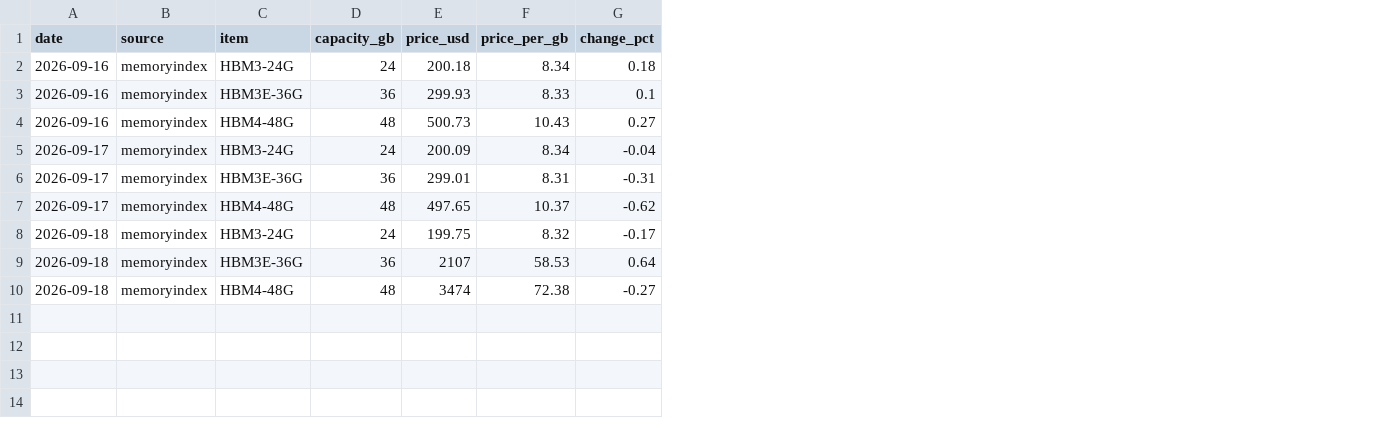
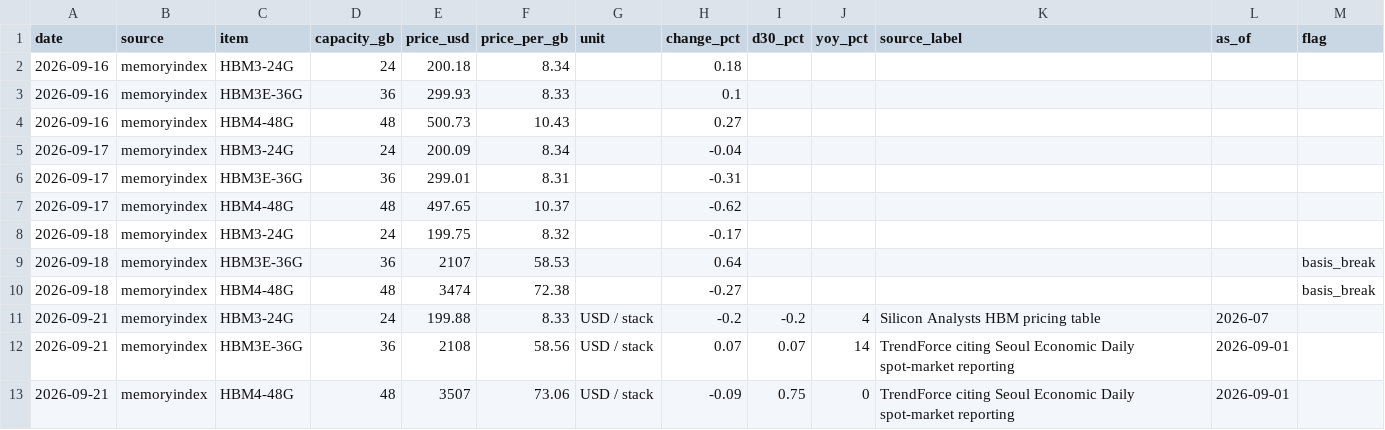
Before and after one commit to fenggg1988/memory-scraper, a CSV file: data/hbm_prices.csv, drawn as a sheet; the diff names each change by its address in the sheet, - before the commit and + after, or states it on an @@ line.

Commit message:
fix(data-source): HBM 改用官方 API 样例 CSV 为主源 + 口径断点识别；修复 CRLF 脏字段
- 数据源：memoryindex.io/api/public/sample-prices.csv 优先（含 unit/source/as_of/30日/同比），HTML 主表 → marquee 依次回退
- 新增口径断点识别（相邻日 >1.5x 或 unit 变化 → flag=basis_break），已标记 2026-09-18 HBM3E/HBM4 的上游换源跳变
- 看板：断点处断开连线 + 「口径变更」竖线 + 说明；日环比跨断点不再计算
- hbm_prices.csv 增加 unit/d30_pct/yoy_pct/source_label/as_of/flag 列，改为合并排序重写
- 修复 CRLF 导致的脏字段（ram_prices.json 里出现 sample_count\r key）
- RamRadar 数据补齐 9/18-9/21（DDR4 7.32-7.42、DDR5 17.20-17.35，无跳涨）

```diff
--- a/data/hbm_prices.csv
+++ b/data/hbm_prices.csv
+column G (unit), empty
+column I (d30_pct), empty
+column J (yoy_pct), empty
+column K (source_label), empty
+column L (as_of), empty
+column M (flag), rows 9-10: basis_break | basis_break
+row 11: 2026-09-21 | memoryindex | HBM3-24G | 24 | 199.88 | 8.33 | USD / stack | -0.2 | -0.2 | 4 | Silicon Analysts HBM pricing table | 2026-07
+row 12: 2026-09-21 | memoryindex | HBM3E-36G | 36 | 2108 | 58.56 | USD / stack | 0.07 | 0.07 | 14 | TrendForce citing Seoul Economic Daily spot-market reporting | 2026-09-01
+row 13: 2026-09-21 | memoryindex | HBM4-48G | 48 | 3507 | 73.06 | USD / stack | -0.09 | 0.75 | 0 | TrendForce citing Seoul Economic Daily spot-market reporting | 2026-09-01
```
Also changed, not shown: data/ram_prices.csv, 5 other files.
